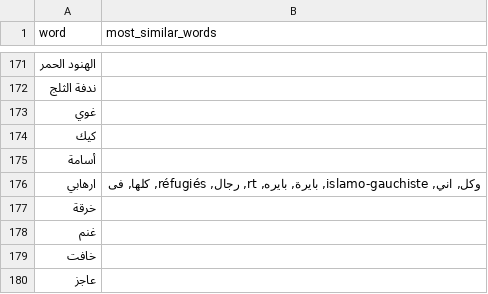
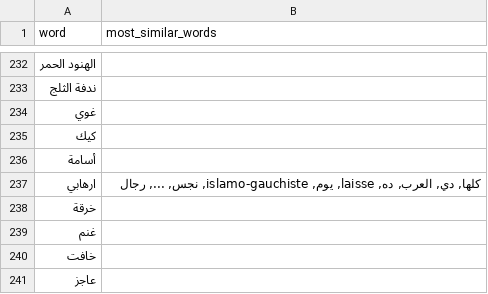
Before and after one commit to Hevia/DataMatters, a CSV file: output/most_similar_words.csv, drawn as a sheet; only a part is shown, gaps mark what is left out; addresses are those after the commit; the diff covers the shown part only; the diff names each change by its address in the sheet, - before the commit and + after, or states it on an @@ line.

Commit message:
reran the keyword and word2vec

```diff
--- a/output/most_similar_words.csv
+++ b/output/most_similar_words.csv
-B237 (most_similar_words): وكل, اني, islamo-gauchiste, بايرة, بايره, rt, رجال, réfugiés, كلها, فى
+B237 (most_similar_words): كلها, دي, العرب, ده, laisse, يوم, islamo-gauchiste, نجس, ..., رجال
```
Also changed, not shown: 62 added rows, 2 removed rows, 1 moved row and 85 edited cells elsewhere in this file, 10 other files.
